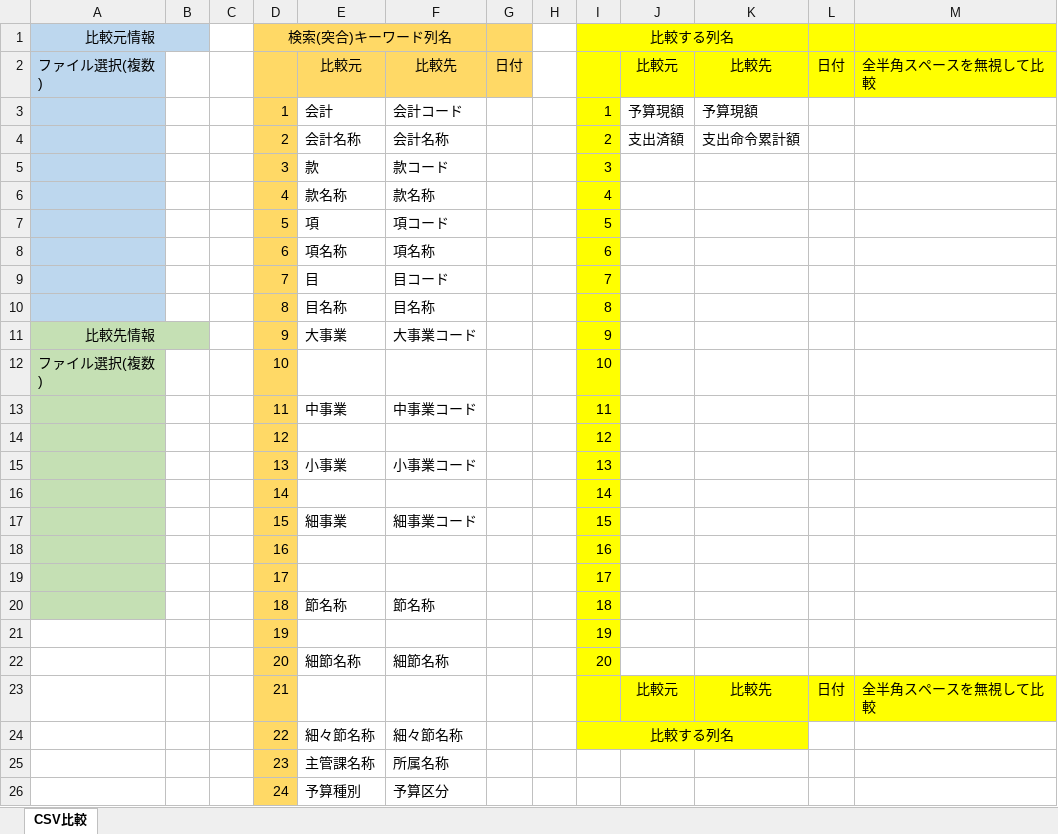
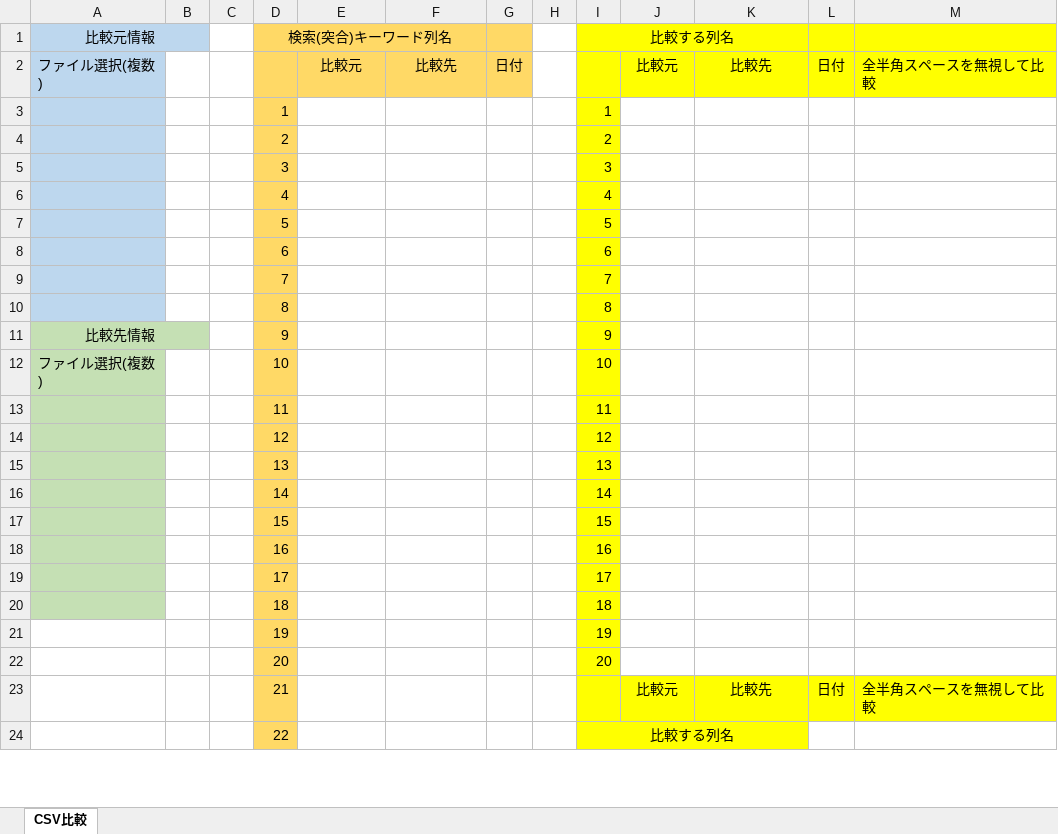
Before and after one commit to NakazawaHiroki/Office, an Excel workbook: VBA/ツール.xlsm, sheet CSV比較, drawn as a sheet; only a part is shown; values as stored, in another font and other column widths than the file's, no borders; charts and pictures not drawn; removed rows and columns are numbered as before the commit, all else as after; the diff covers the shown part only; the diff names each change by its address in the sheet, - before the commit and + after, or states it on an @@ line.

Commit message:
Auto commit

```diff
--- a/VBA/ツール.xlsm (sheet CSV比較)
+++ b/VBA/ツール.xlsm (sheet CSV比較)
-row 3:  |  |  | 1 | 会計 | 会計コード |  |  | 1 | 予算現額 | 予算現額
-row 4:  |  |  | 2 | 会計名称 | 会計名称 |  |  | 2 | 支出済額 | 支出命令累計額
-row 5:  |  |  | 3 | 款 | 款コード |  |  | 3
-row 6:  |  |  | 4 | 款名称 | 款名称 |  |  | 4
-row 7:  |  |  | 5 | 項 | 項コード |  |  | 5
-row 8:  |  |  | 6 | 項名称 | 項名称 |  |  | 6
-row 9:  |  |  | 7 | 目 | 目コード |  |  | 7
-row 10:  |  |  | 8 | 目名称 | 目名称 |  |  | 8
+row 3:  |  |  | 1 |  |  |  |  | 1
+row 4:  |  |  | 2 |  |  |  |  | 2
+row 5:  |  |  | 3 |  |  |  |  | 3
+row 6:  |  |  | 4 |  |  |  |  | 4
+row 7:  |  |  | 5 |  |  |  |  | 5
+row 8:  |  |  | 6 |  |  |  |  | 6
+row 9:  |  |  | 7 |  |  |  |  | 7
+row 10:  |  |  | 8 |  |  |  |  | 8
-E11: 大事業
+E11: (empty)
-F11: 大事業コード
+F11: (empty)
-E13: 中事業
+E13: (empty)
-F13: 中事業コード
+F13: (empty)
-E15: 小事業
+E15: (empty)
-F15: 小事業コード
+F15: (empty)
-E17: 細事業
+E17: (empty)
-F17: 細事業コード
+F17: (empty)
-E20: 節名称
+E20: (empty)
-F20: 節名称
+F20: (empty)
-E22: 細節名称
+E22: (empty)
-F22: 細節名称
+F22: (empty)
-E24: 細々節名称
+E24: (empty)
-F24: 細々節名称
+F24: (empty)
-row 25:  |  |  | 23 | 主管課名称 | 所属名称
-row 26:  |  |  | 24 | 予算種別 | 予算区分
```
Also changed, not shown: 2 added rows elsewhere in this sheet.
